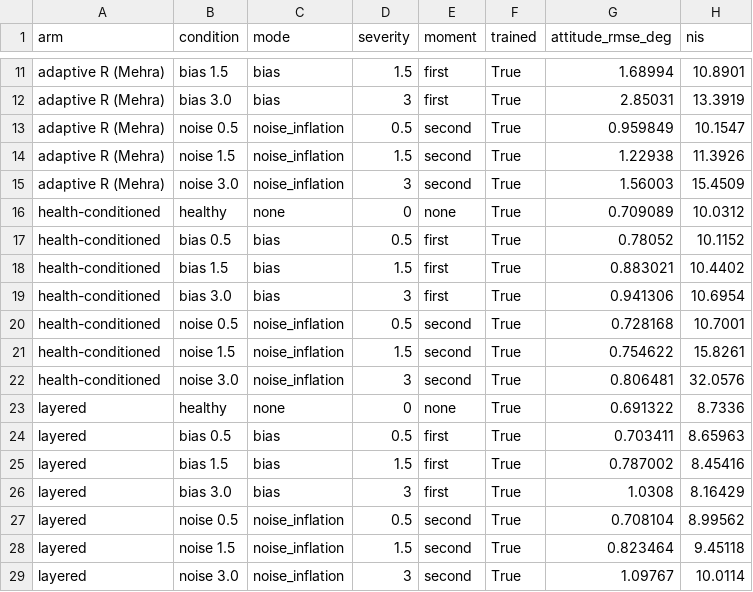
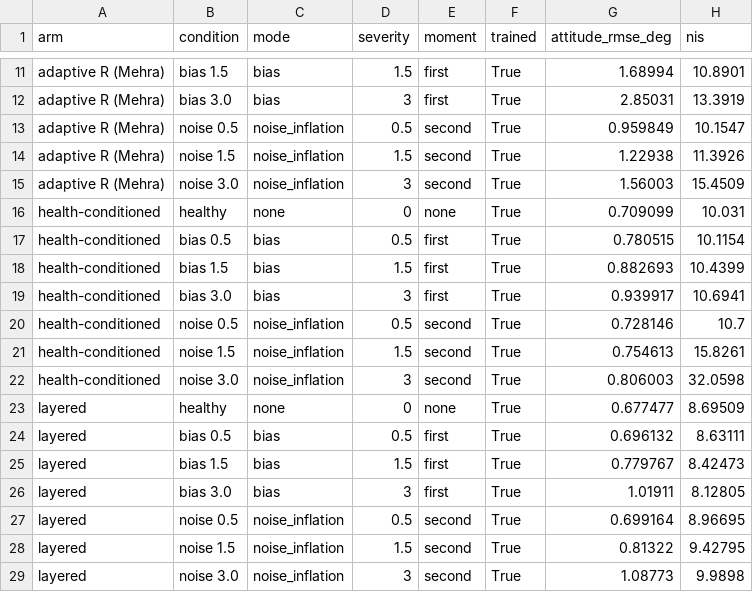
Before and after one commit to astrain2028/ai4fly-estimation, a CSV file: results/quad_bakeoff.csv, drawn as a sheet; only a part is shown, gaps mark what is left out.

```diff
--- a/results/quad_bakeoff.csv
+++ b/results/quad_bakeoff.csv
@@ -15,15 +15,15 @@ adaptive R (Mehra),noise 1.5,noise_inflation,1.5,second,True,1.22938,11.3926
 adaptive R (Mehra),noise 3.0,noise_inflation,3,second,True,1.56003,15.4509
-health-conditioned,healthy,none,0,none,True,0.709089,10.0312
-health-conditioned,bias 0.5,bias,0.5,first,True,0.78052,10.1152
-health-conditioned,bias 1.5,bias,1.5,first,True,0.883021,10.4402
-health-conditioned,bias 3.0,bias,3,first,True,0.941306,10.6954
-health-conditioned,noise 0.5,noise_inflation,0.5,second,True,0.728168,10.7001
-health-conditioned,noise 1.5,noise_inflation,1.5,second,True,0.754622,15.8261
-health-conditioned,noise 3.0,noise_inflation,3,second,True,0.806481,32.0576
-layered,healthy,none,0,none,True,0.691322,8.7336
-layered,bias 0.5,bias,0.5,first,True,0.703411,8.65963
-layered,bias 1.5,bias,1.5,first,True,0.787002,8.45416
-layered,bias 3.0,bias,3,first,True,1.0308,8.16429
-layered,noise 0.5,noise_inflation,0.5,second,True,0.708104,8.99562
-layered,noise 1.5,noise_inflation,1.5,second,True,0.823464,9.45118
-layered,noise 3.0,noise_inflation,3,second,True,1.09767,10.0114
+health-conditioned,healthy,none,0,none,True,0.709099,10.031
+health-conditioned,bias 0.5,bias,0.5,first,True,0.780515,10.1154
+health-conditioned,bias 1.5,bias,1.5,first,True,0.882693,10.4399
+health-conditioned,bias 3.0,bias,3,first,True,0.939917,10.6941
+health-conditioned,noise 0.5,noise_inflation,0.5,second,True,0.728146,10.7
+health-conditioned,noise 1.5,noise_inflation,1.5,second,True,0.754613,15.8261
+health-conditioned,noise 3.0,noise_inflation,3,second,True,0.806003,32.0598
+layered,healthy,none,0,none,True,0.677477,8.69509
+layered,bias 0.5,bias,0.5,first,True,0.696132,8.63111
+layered,bias 1.5,bias,1.5,first,True,0.779767,8.42473
+layered,bias 3.0,bias,3,first,True,1.01911,8.12805
+layered,noise 0.5,noise_inflation,0.5,second,True,0.699164,8.96695
+layered,noise 1.5,noise_inflation,1.5,second,True,0.81322,9.42795
+layered,noise 3.0,noise_inflation,3,second,True,1.08773,9.9898
```
Also changed, not shown: results/bakeoff_layered.csv, results/moments.csv, 8 other files.
